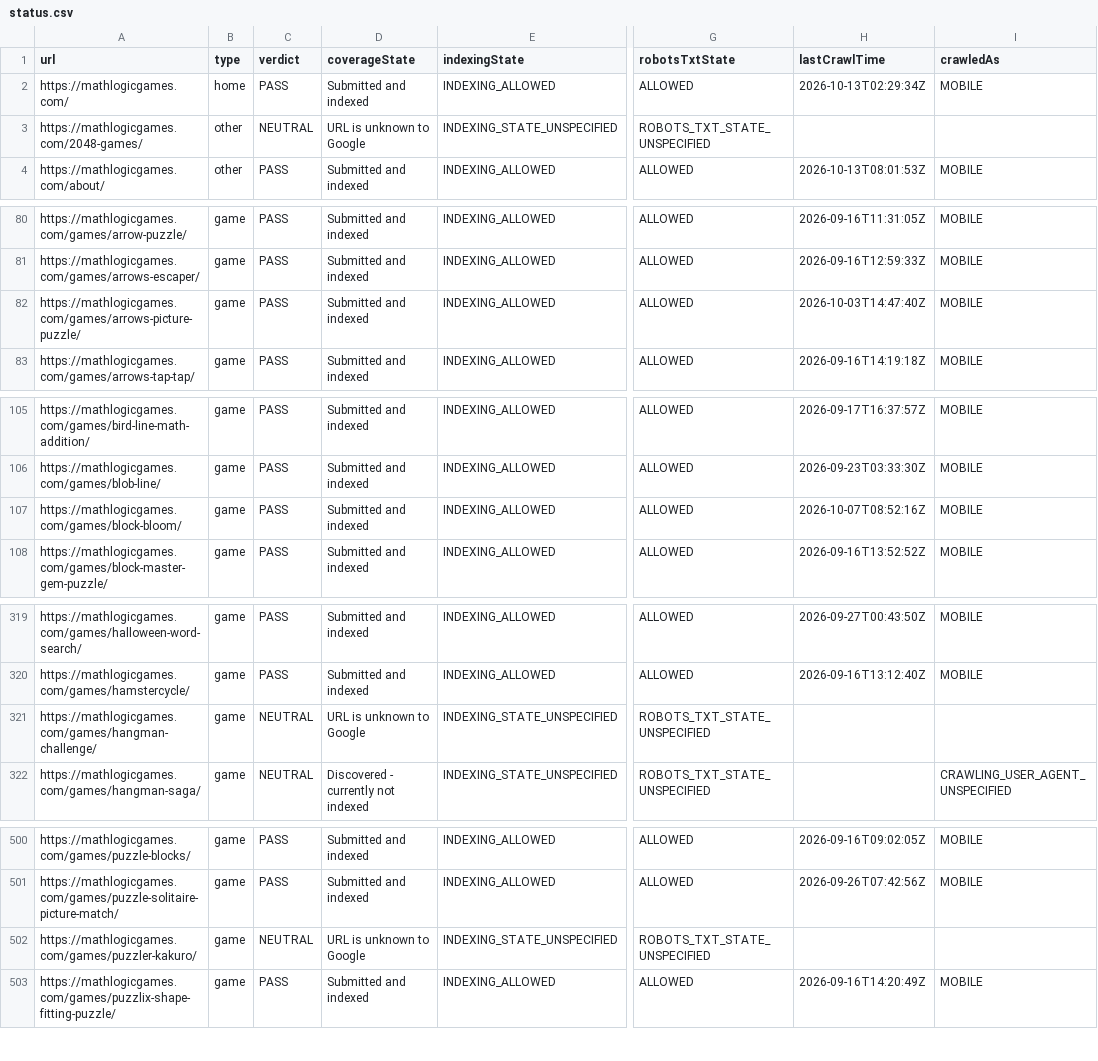
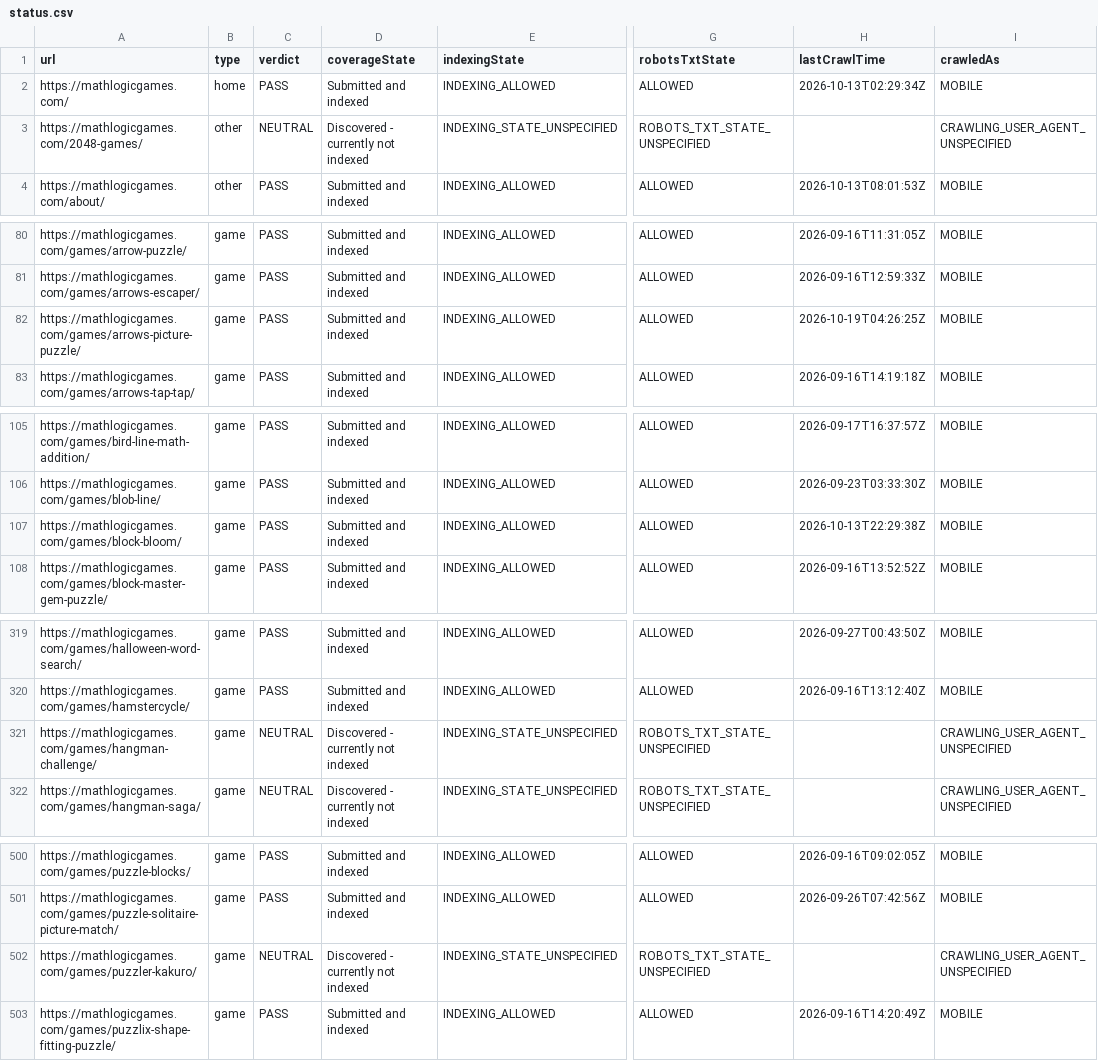
Before and after one commit to thanhnt1910/gsc-data, a CSV file: data/index/status.csv, drawn as a sheet; only a part is shown, gaps mark what is left out; the diff covers the shown part only; the diff names each change by its address in the sheet, - before the commit and + after, or states it on an @@ line.

```diff
--- a/data/index/status.csv
+++ b/data/index/status.csv
-D3 (coverageState): URL is unknown to Google
+D3 (coverageState): Discovered - currently not indexed
-I3 (crawledAs): (empty)
+I3 (crawledAs): CRAWLING_USER_AGENT_UNSPECIFIED
-H82 (lastCrawlTime): 2026-10-03T14:47:40Z
+H82 (lastCrawlTime): 2026-10-19T04:26:25Z
-H107 (lastCrawlTime): 2026-10-07T08:52:16Z
+H107 (lastCrawlTime): 2026-10-13T22:29:38Z
-D321 (coverageState): URL is unknown to Google
+D321 (coverageState): Discovered - currently not indexed
-I321 (crawledAs): (empty)
+I321 (crawledAs): CRAWLING_USER_AGENT_UNSPECIFIED
-D502 (coverageState): URL is unknown to Google
+D502 (coverageState): Discovered - currently not indexed
-I502 (crawledAs): (empty)
+I502 (crawledAs): CRAWLING_USER_AGENT_UNSPECIFIED
```
Also changed, not shown: 3 edited cells elsewhere in this file, data/index/summary.csv.
